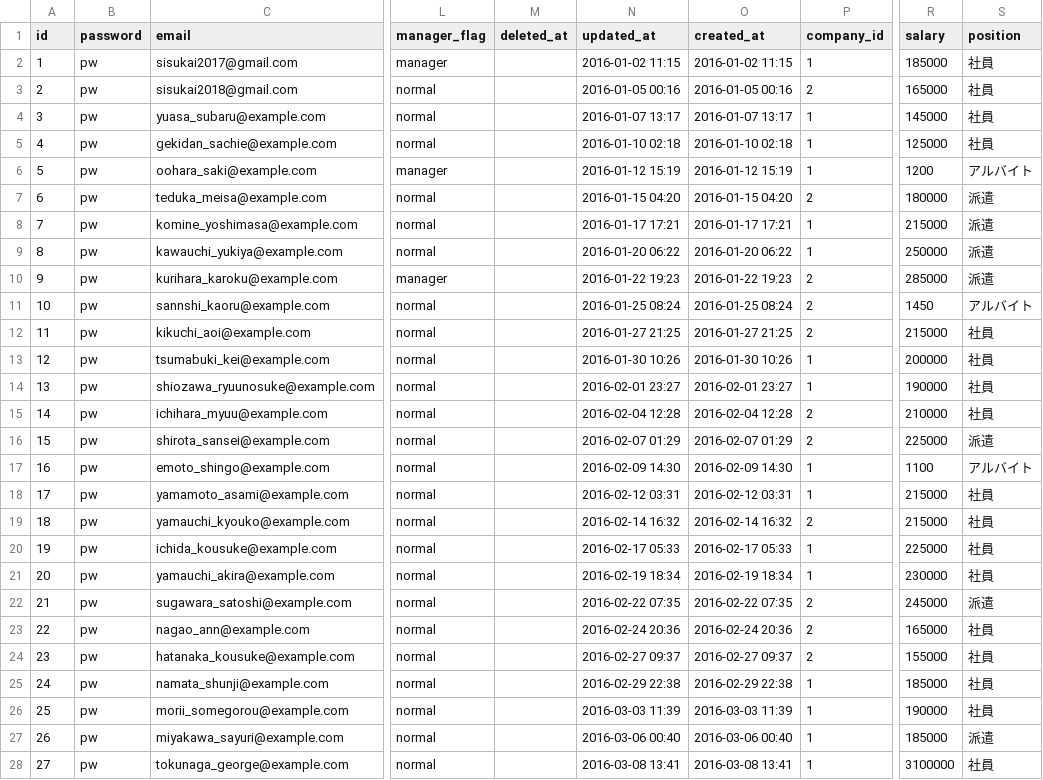
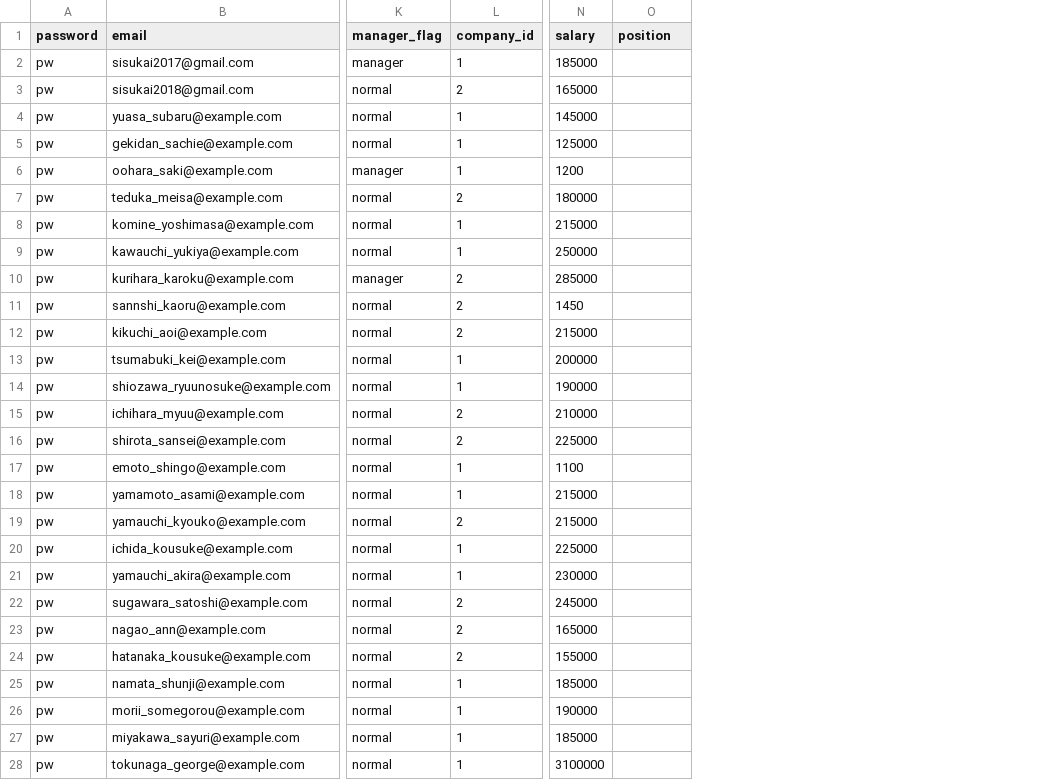
Before and after one commit to ChiakiUehira/larave-attendance-management-system, a CSV file: database/static/users.csv, drawn as a sheet; only a part is shown, gaps mark what is left out; removed rows and columns are numbered as before the commit, all else as after; the diff covers the shown part only; the diff names each change by its address in the sheet, - before the commit and + after, or states it on an @@ line.

```diff
--- a/database/static/users.csv
+++ b/database/static/users.csv
-column A (id), rows 2-28: 1 | 2 | 3 | 4 | 5 | 6 | 7 | 8 | 9 | 10 | 11 | 12 | 13 | 14 | 15 | 16 | 17 | 18 | 19 | 20 | 21 | 22 | 23 | 24 | 25 | 26 | 27
-column M (deleted_at), empty
-column N (updated_at), rows 2-28: 2016-01-02 11:15 | 2016-01-05 00:16 | 2016-01-07 13:17 | 2016-01-10 02:18 | 2016-01-12 15:19 | 2016-01-15 04:20 | 2016-01-17 17:21 | 2016-01-20 06:22 | 2016-01-22 19:23 | 2016-01-25 08:24 | 2016-01-27 21:25 | 2016-01-30 10:26 | 2016-02-01 23:27 | 2016-02-04 12:28 | 2016-02-07 01:29 | 2016-02-09 14:30 | 2016-02-12 03:31 | 2016-02-14 16:32 | 2016-02-17 05:33 | 2016-02-19 18:34 | 2016-02-22 07:35 | 2016-02-24 20:36 | 2016-02-27 09:37 | 2016-02-29 22:38 | 2016-03-03 11:39 | 2016-03-06 00:40 | 2016-03-08 13:41
-column O (created_at), rows 2-28: 2016-01-02 11:15 | 2016-01-05 00:16 | 2016-01-07 13:17 | 2016-01-10 02:18 | 2016-01-12 15:19 | 2016-01-15 04:20 | 2016-01-17 17:21 | 2016-01-20 06:22 | 2016-01-22 19:23 | 2016-01-25 08:24 | 2016-01-27 21:25 | 2016-01-30 10:26 | 2016-02-01 23:27 | 2016-02-04 12:28 | 2016-02-07 01:29 | 2016-02-09 14:30 | 2016-02-12 03:31 | 2016-02-14 16:32 | 2016-02-17 05:33 | 2016-02-19 18:34 | 2016-02-22 07:35 | 2016-02-24 20:36 | 2016-02-27 09:37 | 2016-02-29 22:38 | 2016-03-03 11:39 | 2016-03-06 00:40 | 2016-03-08 13:41
-O2:O5 (position): 社員
+O2:O5 (position): (empty)
-O6 (position): アルバイト
+O6 (position): (empty)
-O7:O10 (position): 派遣
+O7:O10 (position): (empty)
-O11 (position): アルバイト
+O11 (position): (empty)
-O12:O15 (position): 社員
+O12:O15 (position): (empty)
-O16 (position): 派遣
+O16 (position): (empty)
-O17 (position): アルバイト
+O17 (position): (empty)
-O18:O21 (position): 社員
+O18:O21 (position): (empty)
-O22 (position): 派遣
+O22 (position): (empty)
-O23:O26 (position): 社員
+O23:O26 (position): (empty)
-O27 (position): 派遣
+O27 (position): (empty)
-O28 (position): 社員
+O28 (position): (empty)
```
Also changed, not shown: 13 edited cells elsewhere in this file, 4 other files.
